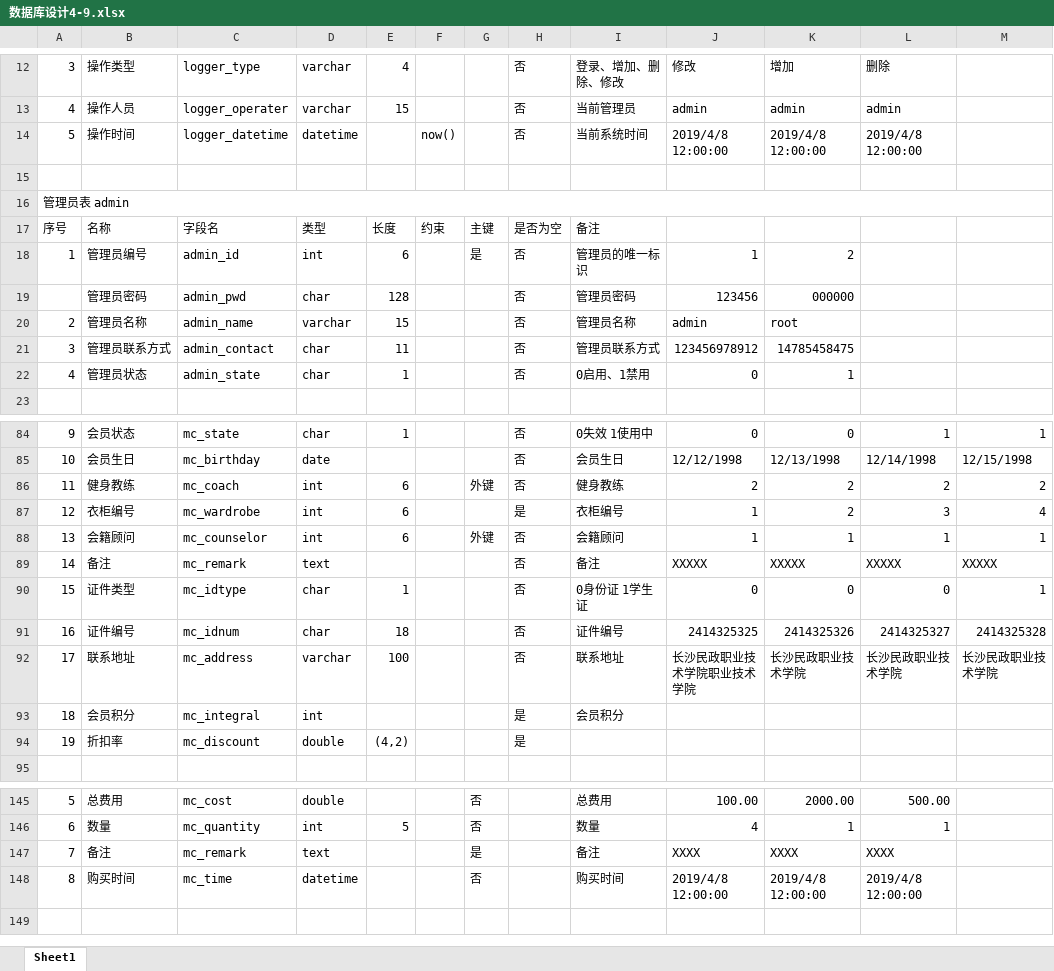
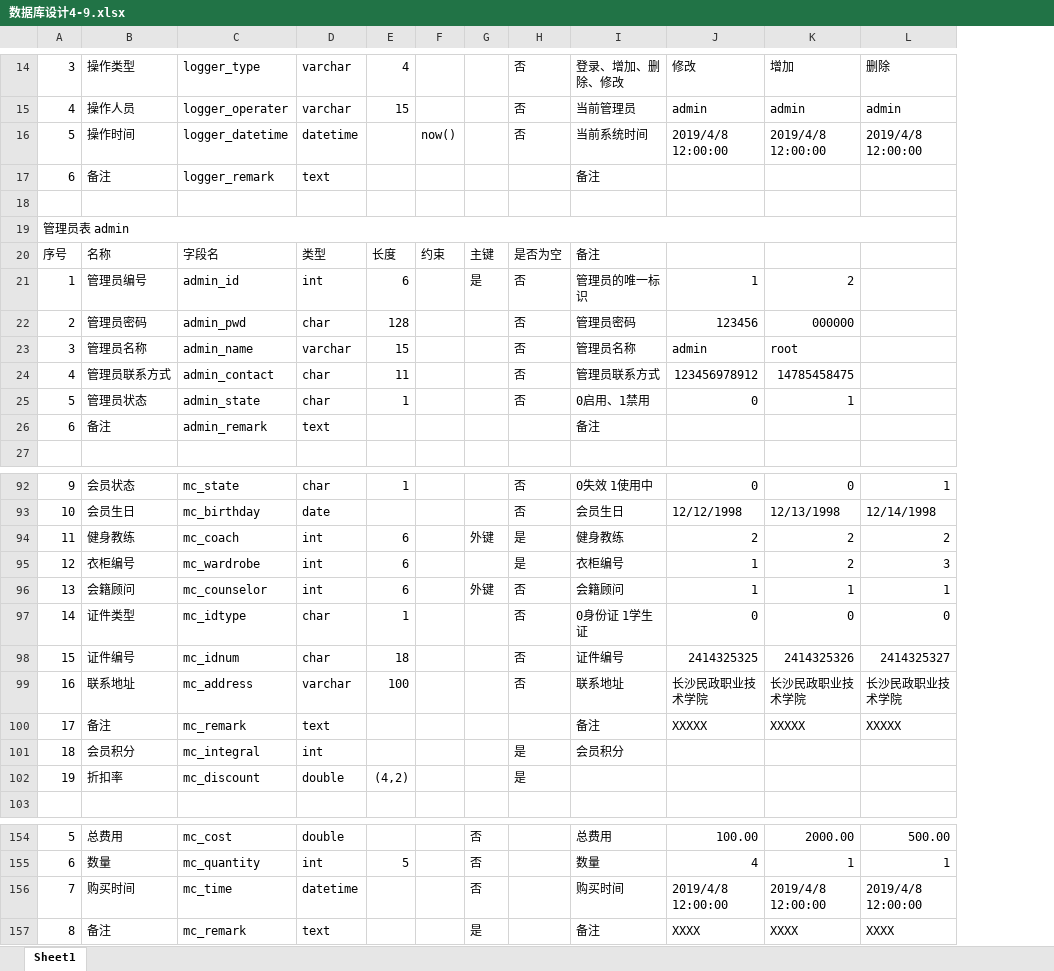
Before and after one commit to gymmanagementsystem/doc, an Excel workbook: 文件相关/数据库设计4-9.xlsx, sheet Sheet1, drawn as a sheet; only a part is shown, gaps mark what is left out; values as stored, in another font and other column widths than the file's, no cell formats; charts and pictures not drawn; removed rows and columns are numbered as before the commit, all else as after; the diff covers the shown part only; the diff names each change by its address in the sheet, - before the commit and + after, or states it on an @@ line.

```diff
--- a/文件相关/数据库设计4-9.xlsx (sheet Sheet1)
+++ b/文件相关/数据库设计4-9.xlsx (sheet Sheet1)
-column M, rows 84-88: 1 | 12/15/1998 | 2 | 4 | 1; rows 90-92: 1 | 2414325328 | 长沙民政职业技术学院
+row 17: 6 | 备注 | logger_remark | text |  |  |  |  | 备注
-A22: (empty)
+A22: 2
-A23: 2
+A23: 3
-A24: 3
+A24: 4
-A25: 4
+A25: 5
+row 26: 6 | 备注 | admin_remark | text |  |  |  |  | 备注
-H94: 否
+H94: 是
-row 89: 14 | 备注 | mc_remark | text |  |  |  | 否 | 备注 | XXXXX | XXXXX | XXXXX | XXXXX
-A97: 15
+A97: 14
-A98: 16
+A98: 15
-A99: 17
+A99: 16
-J99: 长沙民政职业技术学院职业技术学院
+J99: 长沙民政职业技术学院
+row 100: 17 | 备注 | mc_remark | text |  |  |  |  | 备注 | XXXXX | XXXXX | XXXXX
-row 147: 7 | 备注 | mc_remark | text |  |  | 是 |  | 备注 | XXXX | XXXX | XXXX
-A156: 8
+A156: 7
+row 157: 8 | 备注 | mc_remark | text |  |  | 是 |  | 备注 | XXXX | XXXX | XXXX
```
Also changed, not shown: 8 added rows, 1 removed row and 5 edited cells elsewhere in this sheet, cell formats, charts or pictures, 1 other file.
